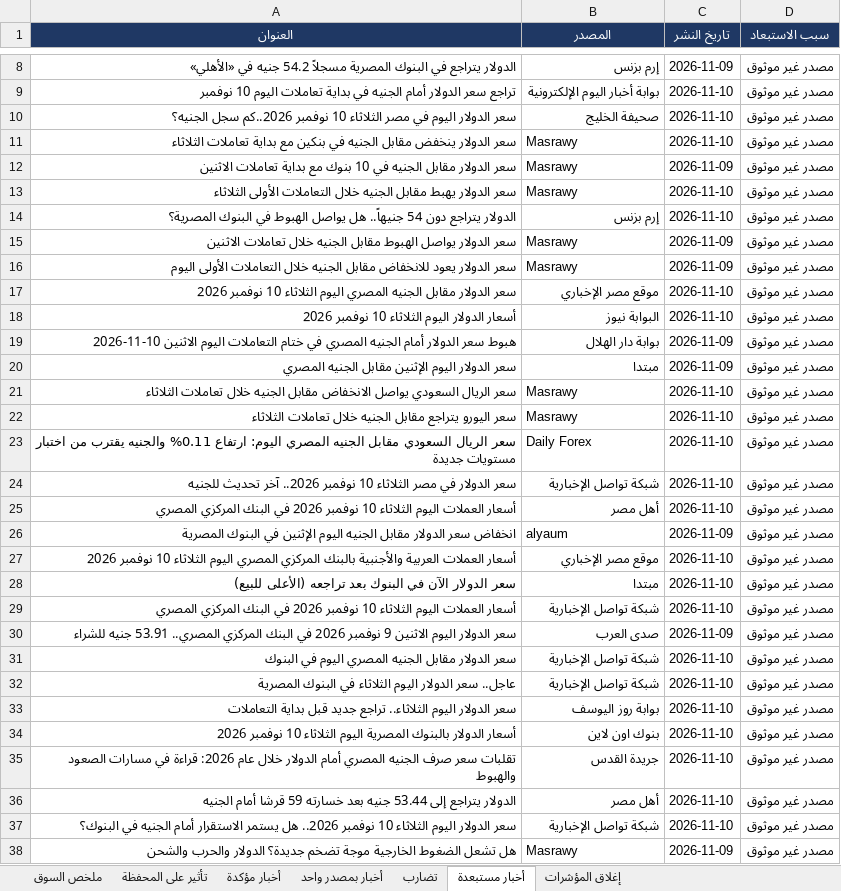
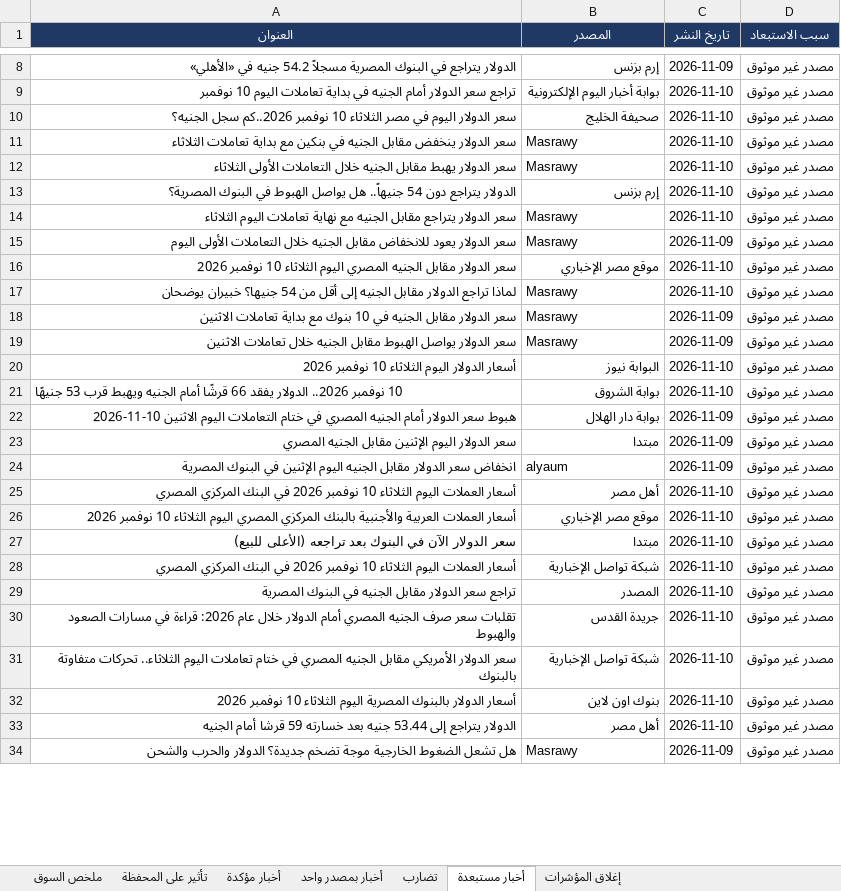
Before and after one commit to muhammadkamel900-bit/egx-data, an Excel workbook: data/news_digest.xlsx, sheet أخبار مستبعدة, drawn as a sheet; only a part is shown, gaps mark what is left out; values as stored, in another font and other column widths than the file's, no borders; removed rows and columns are numbered as before the commit, all else as after; the diff covers the shown part only; the diff names each change by its address in the sheet, - before the commit and + after, or states it on an @@ line.

Commit message:
update news_digest.xlsx

```diff
--- a/data/news_digest.xlsx (sheet أخبار مستبعدة)
+++ b/data/news_digest.xlsx (sheet أخبار مستبعدة)
-A14 (العنوان): سعر الدولار يواصل الهبوط مقابل الجنيه خلال تعاملات الاثنين
+A14 (العنوان): سعر الدولار يتراجع مقابل الجنيه مع نهاية تعاملات اليوم الثلاثاء
-C14 (تاريخ النشر): 2026-11-09
+C14 (تاريخ النشر): 2026-11-10
+row 17: لماذا تراجع الدولار مقابل الجنيه إلى أقل من 54 جنيها؟ خبيران يوضحان | Masrawy | 2026-11-10 | مصدر غير موثوق
@@ row 12 moved to row 18: سعر الدولار مقابل الجنيه في 10 بنوك مع ب… @@
+row 19: سعر الدولار يواصل الهبوط مقابل الجنيه خلال تعاملات الاثنين | Masrawy | 2026-11-09 | مصدر غير موثوق
+row 21: 10 نوفمبر 2026.. الدولار يفقد 66 قرشًا أمام الجنيه ويهبط قرب 53 جنيهًا | بوابة الشروق | 2026-11-10 | مصدر غير موثوق
-A24 (العنوان): سعر الريال السعودي يواصل الانخفاض مقابل الجنيه خلال تعاملات الثلاثاء
+A24 (العنوان): انخفاض سعر الدولار مقابل الجنيه اليوم الإثنين في البنوك المصرية
-B24 (المصدر): Masrawy
+B24 (المصدر): alyaum
-C24 (تاريخ النشر): 2026-11-10
+C24 (تاريخ النشر): 2026-11-09
-row 22: سعر اليورو يتراجع مقابل الجنيه خلال تعاملات الثلاثاء | Masrawy | 2026-11-10 | مصدر غير موثوق
-row 23: سعر الريال السعودي مقابل الجنيه المصري اليوم: ارتفاع 0.11% والجنيه يقترب من اختبار مستويات جديدة | Daily Forex | 2026-11-10 | مصدر غير موثوق
-row 24: سعر الدولار في مصر الثلاثاء 10 نوفمبر 2026.. آخر تحديث للجنيه | شبكة تواصل الإخبارية | 2026-11-10 | مصدر غير موثوق
-row 26: انخفاض سعر الدولار مقابل الجنيه اليوم الإثنين في البنوك المصرية | alyaum | 2026-11-09 | مصدر غير موثوق
-row 30: سعر الدولار اليوم الاثنين 9 نوفمبر 2026 في البنك المركزي المصري.. 53.91 جنيه للشراء | صدى العرب | 2026-11-09 | مصدر غير موثوق
-A29 (العنوان): سعر الدولار مقابل الجنيه المصري اليوم في البنوك
+A29 (العنوان): تراجع سعر الدولار مقابل الجنيه في البنوك المصرية
-B29 (المصدر): شبكة تواصل الإخبارية
+B29 (المصدر): المصدر
@@ row 35 moved to row 30: تقلبات سعر صرف الجنيه المصري أمام الدولا… @@
-A31 (العنوان): عاجل.. سعر الدولار اليوم الثلاثاء في البنوك المصرية
+A31 (العنوان): سعر الدولار الأمريكي مقابل الجنيه المصري في ختام تعاملات اليوم الثلاثاء.. تحركات متفاوتة بالبنوك
-row 33: سعر الدولار اليوم الثلاثاء.. تراجع جديد قبل بداية التعاملات | بوابة روز اليوسف | 2026-11-10 | مصدر غير موثوق
-row 37: سعر الدولار اليوم الثلاثاء 10 نوفمبر 2026.. هل يستمر الاستقرار أمام الجنيه في البنوك؟ | شبكة تواصل الإخبارية | 2026-11-10 | مصدر غير موثوق
```
Also changed, not shown: 49 added rows, 45 removed rows, 26 moved rows and 44 edited cells elsewhere in this sheet, sheet أخبار بمصدر واحد, sheet أخبار مؤكدة, sheet ملخص السوق, sheet تأثير على المحفظة, sheet تضارب.
